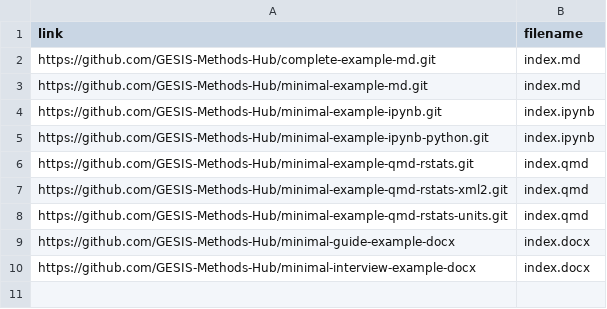
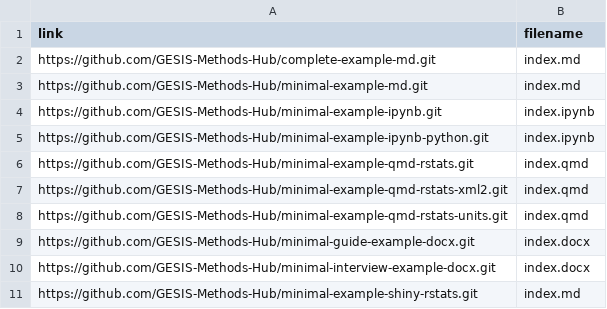
Before and after one commit to GESIS-Methods-Hub/andrew, a CSV file: demo/content-contributions.csv, drawn as a sheet.

```diff
--- a/demo/content-contributions.csv
+++ b/demo/content-contributions.csv
@@ -8,3 +8,4 @@ https://github.com/GESIS-Methods-Hub/minimal-example-qmd-rstats-xml2.git,index.q
 https://github.com/GESIS-Methods-Hub/minimal-example-qmd-rstats-units.git,index.qmd
-https://github.com/GESIS-Methods-Hub/minimal-guide-example-docx,index.docx
-https://github.com/GESIS-Methods-Hub/minimal-interview-example-docx,index.docx
+https://github.com/GESIS-Methods-Hub/minimal-guide-example-docx.git,index.docx
+https://github.com/GESIS-Methods-Hub/minimal-interview-example-docx.git,index.docx
+https://github.com/GESIS-Methods-Hub/minimal-example-shiny-rstats.git,index.md
```
Also changed, not shown: demo/zettelkasten.csv.
